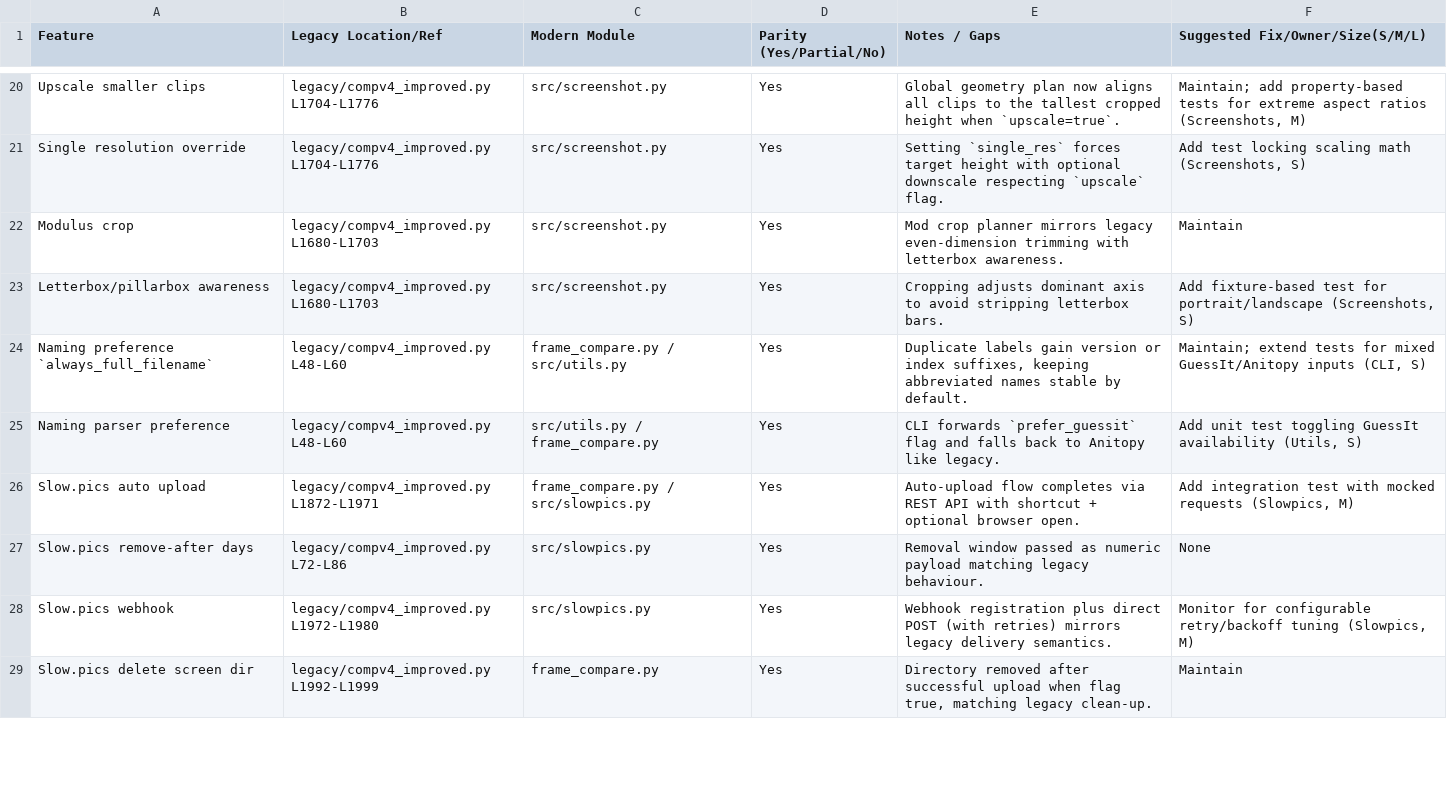
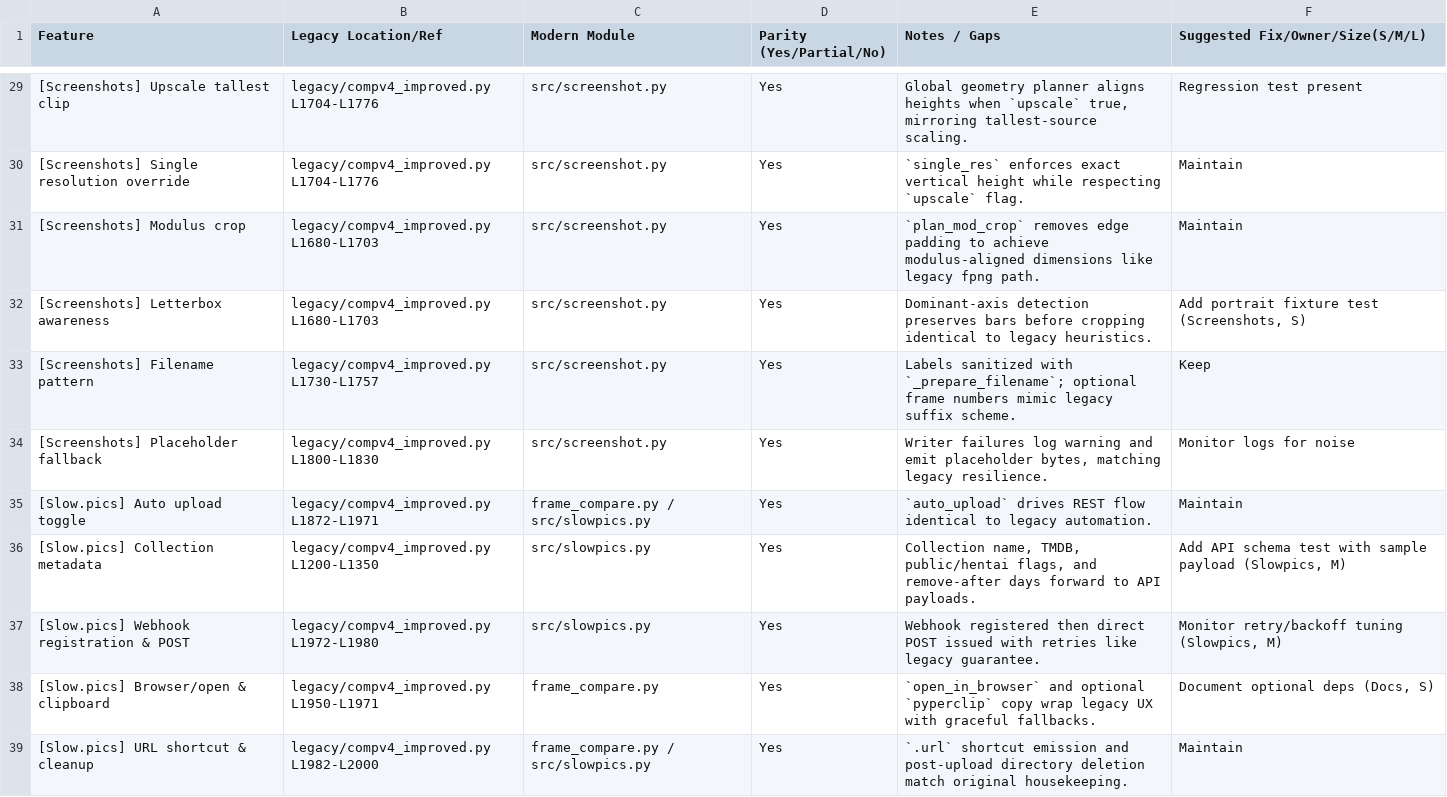
Before and after one commit to TJZine/frame-compare, a CSV file: docs/PARITY_MATRIX.csv, drawn as a sheet; only a part is shown, gaps mark what is left out; removed rows and columns are numbered as before the commit, all else as after; the diff covers the shown part only; the diff names each change by its address in the sheet, - before the commit and + after, or states it on an @@ line.

Commit message:
feat: restore fpng screenshots and cli error layer (#7)

```diff
--- a/docs/PARITY_MATRIX.csv
+++ b/docs/PARITY_MATRIX.csv
-A29 (Feature): Upscale smaller clips
+A29 (Feature): [Screenshots] Upscale tallest clip
-E29 (Notes / Gaps): Global geometry plan now aligns all clips to the tallest cropped height when `upscale=true`.
+E29 (Notes / Gaps): Global geometry planner aligns heights when `upscale` true, mirroring tallest-source scaling.
-F29 (Suggested Fix/Owner/Size(S/M/L)): Maintain; add property-based tests for extreme aspect ratios (Screenshots, M)
+F29 (Suggested Fix/Owner/Size(S/M/L)): Regression test present
-A30 (Feature): Single resolution override
+A30 (Feature): [Screenshots] Single resolution override
-E30 (Notes / Gaps): Setting `single_res` forces target height with optional downscale respecting `upscale`…
+E30 (Notes / Gaps): `single_res` enforces exact vertical height while respecting `upscale`…
-F30 (Suggested Fix/Owner/Size(S/M/L)): Add test locking scaling math (Screenshots, S)
+F30 (Suggested Fix/Owner/Size(S/M/L)): Maintain
-A31 (Feature): Modulus crop
+A31 (Feature): [Screenshots] Modulus crop
-E31 (Notes / Gaps): Mod crop planner mirrors legacy even-dimension trimming with letterbox awareness.
+E31 (Notes / Gaps): `plan_mod_crop` removes edge padding to achieve modulus-aligned dimensions like legacy fpng path.
-A32 (Feature): Letterbox/pillarbox awareness
+A32 (Feature): [Screenshots] Letterbox awareness
-E32 (Notes / Gaps): Cropping adjusts dominant axis to avoid stripping letterbox bars.
+E32 (Notes / Gaps): Dominant-axis detection preserves bars before cropping identical to legacy heuristics.
-F32 (Suggested Fix/Owner/Size(S/M/L)): Add fixture-based test for portrait/landscape (Screenshots, S)
+F32 (Suggested Fix/Owner/Size(S/M/L)): Add portrait fixture test (Screenshots, S)
-row 24: Naming preference `always_full_filename` | legacy/compv4_improved.py L48-L60 | frame_compare.py / src/utils.py | Yes | Duplicate labels gain version or index suffixes, keeping abbreviated names stable by default. | Maintain; extend tests for mixed GuessIt/Anitopy inputs (CLI, S)
-row 25: Naming parser preference | legacy/compv4_improved.py L48-L60 | src/utils.py / frame_compare.py | Yes | CLI forwards `prefer_guessit` flag and falls back to Anitopy like legacy. | Add unit test toggling GuessIt availability (Utils, S)
+row 33: [Screenshots] Filename pattern | legacy/compv4_improved.py L1730-L1757 | src/screenshot.py | Yes | Labels sanitized with `_prepare_filename`; optional frame numbers mimic legacy suffix scheme. | Keep
+row 34: [Screenshots] Placeholder fallback | legacy/compv4_improved.py L1800-L1830 | src/screenshot.py | Yes | Writer failures log warning and emit placeholder bytes, matching legacy resilience. | Monitor logs for noise
-A35 (Feature): Slow.pics auto upload
+A35 (Feature): [Slow.pics] Auto upload toggle
-E35 (Notes / Gaps): Auto-upload flow completes via REST API with shortcut + optional browser open.
+E35 (Notes / Gaps): `auto_upload` drives REST flow identical to legacy automation.
-F35 (Suggested Fix/Owner/Size(S/M/L)): Add integration test with mocked requests (Slowpics, M)
+F35 (Suggested Fix/Owner/Size(S/M/L)): Maintain
-A36 (Feature): Slow.pics remove-after days
+A36 (Feature): [Slow.pics] Collection metadata
-B36 (Legacy Location/Ref): legacy/compv4_improved.py L72-L86
+B36 (Legacy Location/Ref): legacy/compv4_improved.py L1200-L1350
-E36 (Notes / Gaps): Removal window passed as numeric payload matching legacy behaviour.
+E36 (Notes / Gaps): Collection name, TMDB, public/hentai flags, and remove-after days forward to API payloads.
-F36 (Suggested Fix/Owner/Size(S/M/L)): None
+F36 (Suggested Fix/Owner/Size(S/M/L)): Add API schema test with sample payload (Slowpics, M)
-A37 (Feature): Slow.pics webhook
+A37 (Feature): [Slow.pics] Webhook registration & POST
-E37 (Notes / Gaps): Webhook registration plus direct POST (with retries) mirrors legacy delivery semantics.
+E37 (Notes / Gaps): Webhook registered then direct POST issued with retries like legacy guarantee.
-F37 (Suggested Fix/Owner/Size(S/M/L)): Monitor for configurable retry/backoff tuning…
+F37 (Suggested Fix/Owner/Size(S/M/L)): Monitor retry/backoff tuning…
+row 38: [Slow.pics] Browser/open & clipboard | legacy/compv4_improved.py L1950-L1971 | frame_compare.py | Yes | `open_in_browser` and optional `pyperclip` copy wrap legacy UX with graceful fallbacks. | Document optional deps (Docs, S)
-A39 (Feature): Slow.pics delete screen dir
+A39 (Feature): [Slow.pics] URL shortcut & cleanup
-B39 (Legacy Location/Ref): legacy/compv4_improved.py L1992-L1999
+B39 (Legacy Location/Ref): legacy/compv4_improved.py L1982-L2000
-C39 (Modern Module): frame_compare.py
+C39 (Modern Module): frame_compare.py / src/slowpics.py
-E39 (Notes / Gaps): Directory removed after successful upload when flag true, matching legacy clean-up.
+E39 (Notes / Gaps): `.url` shortcut emission and post-upload directory deletion match original housekeeping.
```
Also changed, not shown: 12 added rows, 2 removed rows and 59 edited cells elsewhere in this file, 3 other files.
